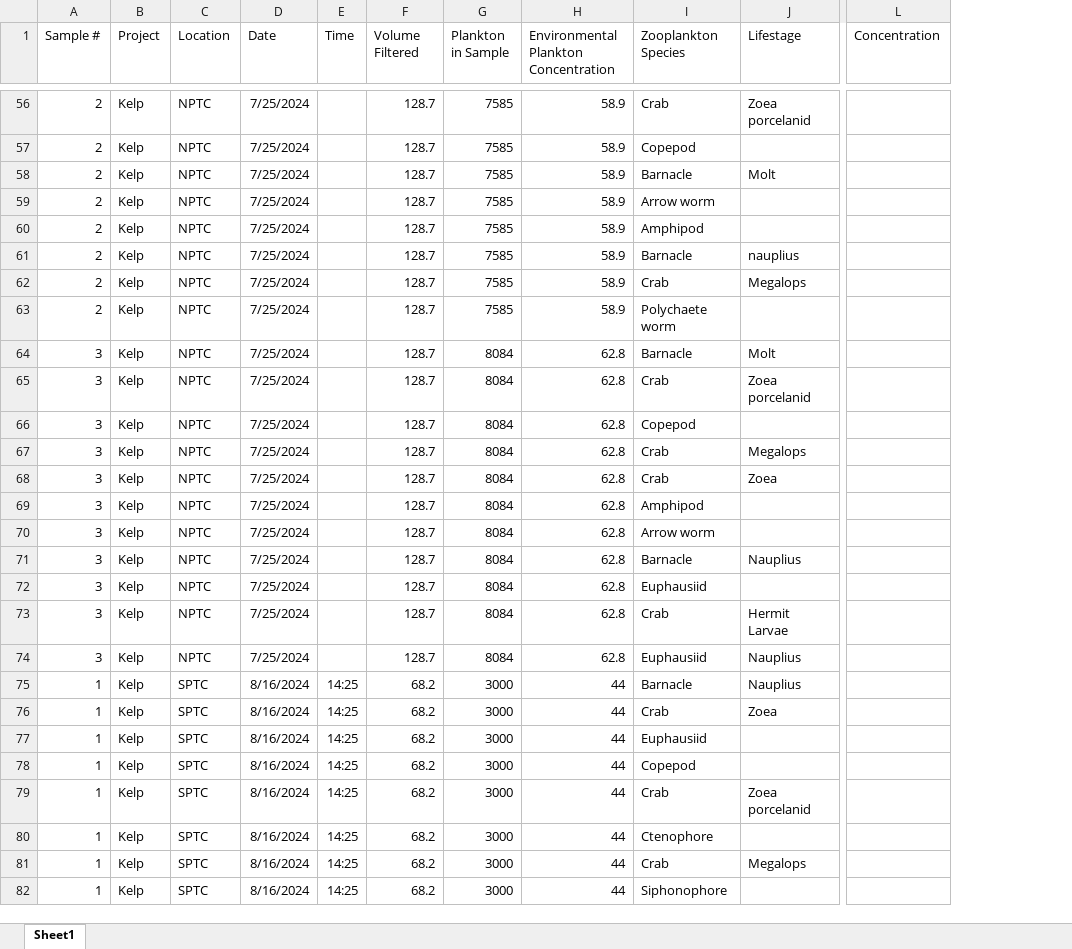
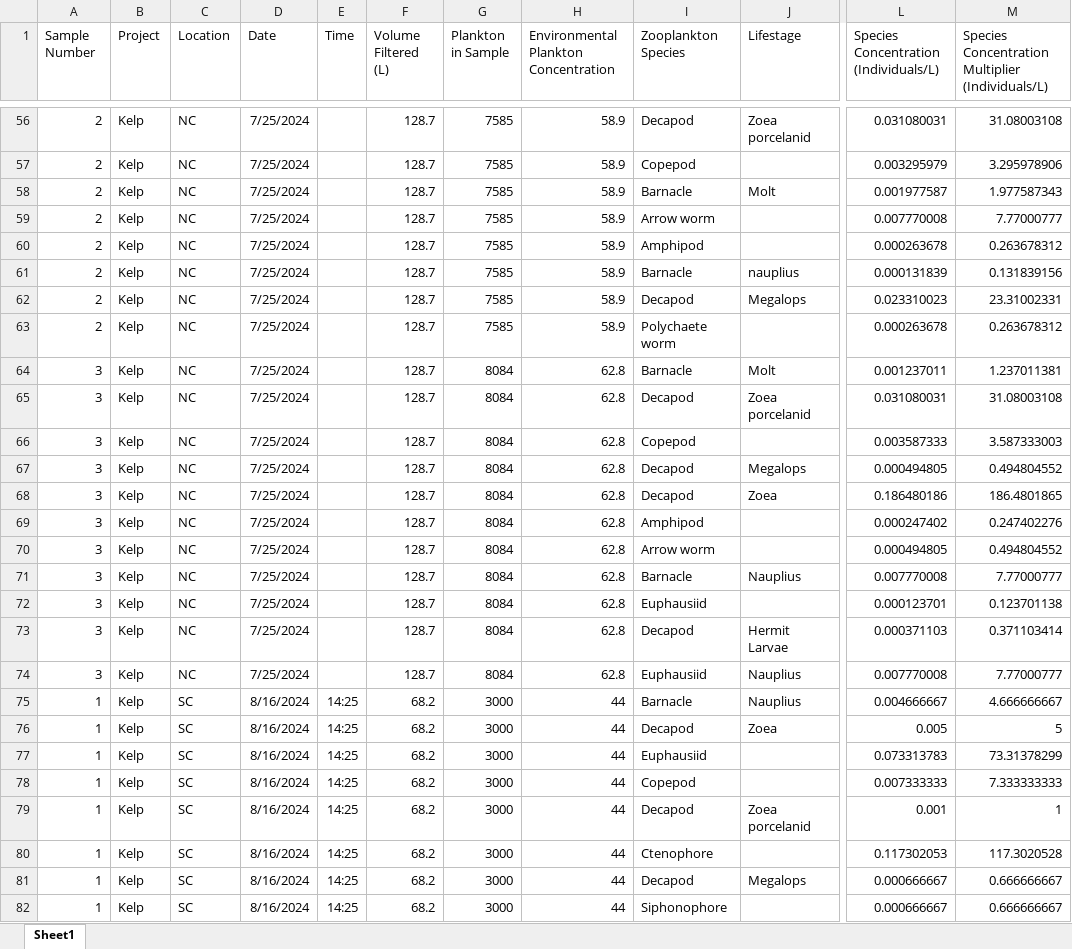
Before and after one commit to kkhomolka/PGST-Natural-Resources, an Excel workbook: Portage Canal/Zooplankton_microscopy_counts.xlsx, sheet Sheet1, drawn as a sheet; only a part is shown, gaps mark what is left out; values as stored, in another font and other column widths than the file's, no borders; charts and pictures not drawn; removed rows and columns are numbered as before the commit, all else as after; the diff covers the shown part only; the diff names each change by its address in the sheet, - before the commit and + after, or states it on an @@ line.

```diff
--- a/Portage Canal/Zooplankton_microscopy_counts.xlsx (sheet Sheet1)
+++ b/Portage Canal/Zooplankton_microscopy_counts.xlsx (sheet Sheet1)
-column L (Concentration), empty
+column L, row 1: Species Concentration (Individuals/L); rows 56-82: 0.031080031 | 0.003295979 | 0.001977587 | 0.007770008 | 0.000263678 | 0.000131839 | 0.023310023 | 0.000263678 | 0.001237011 | 0.031080031 | 0.003587333 | 0.000494805 | 0.186480186 | 0.000247402 | 0.000494805 | 0.007770008 | 0.000123701 | 0.000371103 | 0.007770008 | 0.004666667 | 0.005 | 0.073313783 | 0.007333333 | 0.001 | 0.117302053 | 0.000666667 | 0.000666667
+column M, row 1: Species Concentration Multiplier (Individuals/L); rows 56-82: 31.08003108 | 3.295978906 | 1.977587343 | 7.77000777 | 0.263678312 | 0.131839156 | 23.31002331 | 0.263678312 | 1.237011381 | 31.08003108 | 3.587333003 | 0.494804552 | 186.4801865 | 0.247402276 | 0.494804552 | 7.77000777 | 0.123701138 | 0.371103414 | 7.77000777 | 4.666666667 | 5 | 73.31378299 | 7.333333333 | 1 | 117.3020528 | 0.666666667 | 0.666666667
-A1: Sample #
+A1: Sample Number
-F1: Volume Filtered
+F1: Volume Filtered (L)
-C56:C74 (Location): NPTC
+C56:C74 (Location): NC
-I56 (Zooplankton Species): Crab
+I56 (Zooplankton Species): Decapod
-I62 (Zooplankton Species): Crab
+I62 (Zooplankton Species): Decapod
-I65 (Zooplankton Species): Crab
+I65 (Zooplankton Species): Decapod
-I67:I68 (Zooplankton Species): Crab
+I67:I68 (Zooplankton Species): Decapod
-I73 (Zooplankton Species): Crab
+I73 (Zooplankton Species): Decapod
-C75:C82 (Location): SPTC
+C75:C82 (Location): SC
-I76 (Zooplankton Species): Crab
+I76 (Zooplankton Species): Decapod
-I79 (Zooplankton Species): Crab
+I79 (Zooplankton Species): Decapod
-I81 (Zooplankton Species): Crab
+I81 (Zooplankton Species): Decapod
```
Also changed, not shown: 449 edited cells elsewhere in this sheet, charts or pictures, Portage Canal/Zooplankton_microscopy_sample_info_MH.xlsx, 10 other files.
